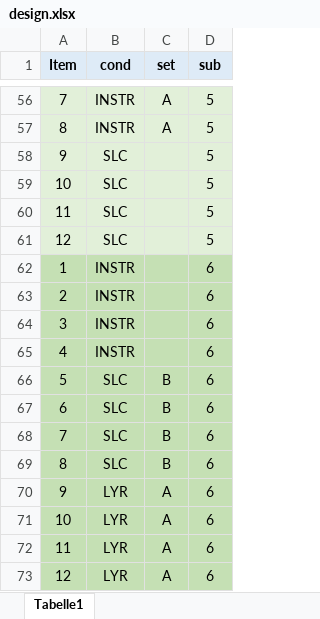
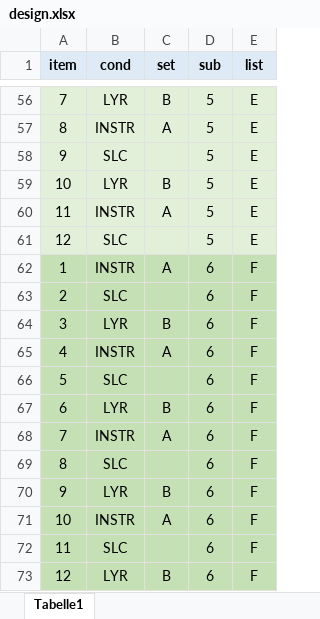
Before and after one commit to martin-vasilev/SPR_online, an Excel workbook: design/design.xlsx, sheet Tabelle1, drawn as a sheet; only a part is shown, gaps mark what is left out; values as stored, in another font and other column widths than the file's, no borders; the diff covers the shown part only; the diff names each change by its address in the sheet, - before the commit and + after, or states it on an @@ line.

```diff
--- a/design/design.xlsx (sheet Tabelle1)
+++ b/design/design.xlsx (sheet Tabelle1)
+column E (list), rows 56-73: E | E | E | E | E | E | F | F | F | F | F | F | F | F | F | F | F | F
-A1: Item
+A1: item
-B56 (cond): INSTR
+B56 (cond): LYR
-C56 (set): A
+C56 (set): B
-B59 (cond): SLC
+B59 (cond): LYR
-C59 (set): (empty)
+C59 (set): B
-B60 (cond): SLC
+B60 (cond): INSTR
-C60 (set): (empty)
+C60 (set): A
-C62 (set): (empty)
+C62 (set): A
-B63 (cond): INSTR
+B63 (cond): SLC
-B64 (cond): INSTR
+B64 (cond): LYR
-C64 (set): (empty)
+C64 (set): B
-C65 (set): (empty)
+C65 (set): A
-C66 (set): B
+C66 (set): (empty)
-B67 (cond): SLC
+B67 (cond): LYR
-B68 (cond): SLC
+B68 (cond): INSTR
-C68 (set): B
+C68 (set): A
-C69 (set): B
+C69 (set): (empty)
-C70 (set): A
+C70 (set): B
-B71 (cond): LYR
+B71 (cond): INSTR
-B72 (cond): LYR
+B72 (cond): SLC
-C72 (set): A
+C72 (set): (empty)
-C73 (set): A
+C73 (set): B
```
Also changed, not shown: 57 edited cells elsewhere in this sheet, 4 other files.
